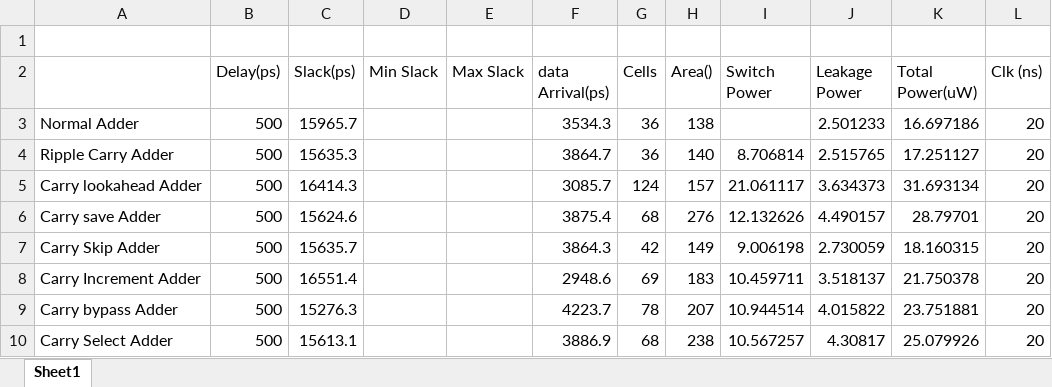
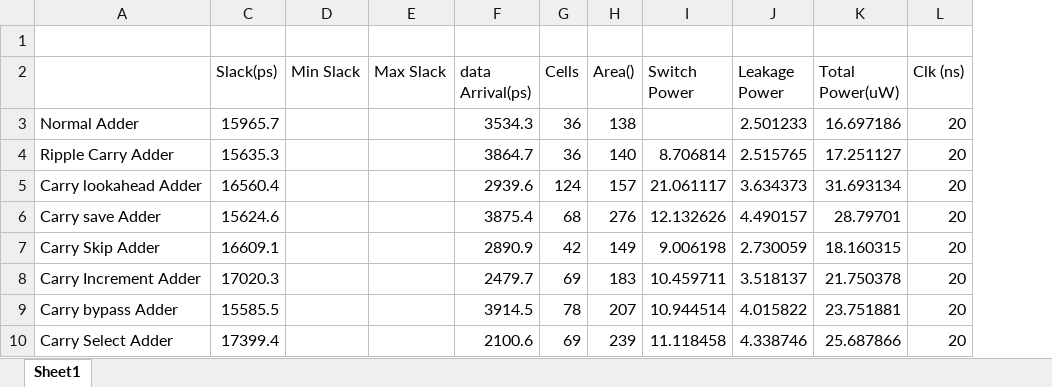
Before and after one commit to Abd-ELrahmanHamza/VLSI, an Excel workbook: Sythesis/Dataadders.xlsx, sheet Sheet1, drawn as a sheet; values as stored, in another font and other column widths than the file's, no borders; the diff names each change by its address in the sheet, - before the commit and + after, or states it on an @@ line.

```diff
--- a/Sythesis/Dataadders.xlsx (sheet Sheet1)
+++ b/Sythesis/Dataadders.xlsx (sheet Sheet1)
@@ column B (Delay(ps)) hidden, rows 3-10: all 500 @@
-C5 (Slack(ps)): 16414.3
+C5 (Slack(ps)): 16560.4
-F5 (data Arrival(ps)): 3085.7
+F5 (data Arrival(ps)): 2939.6
-C7 (Slack(ps)): 15635.7
+C7 (Slack(ps)): 16609.1
-F7 (data Arrival(ps)): 3864.3
+F7 (data Arrival(ps)): 2890.9
-C8 (Slack(ps)): 16551.4
+C8 (Slack(ps)): 17020.3
-F8 (data Arrival(ps)): 2948.6
+F8 (data Arrival(ps)): 2479.7
-C9 (Slack(ps)): 15276.3
+C9 (Slack(ps)): 15585.5
-F9 (data Arrival(ps)): 4223.7
+F9 (data Arrival(ps)): 3914.5
-C10 (Slack(ps)): 15613.1
+C10 (Slack(ps)): 17399.4
-F10 (data Arrival(ps)): 3886.9
+F10 (data Arrival(ps)): 2100.6
-G10 (Cells): 68
+G10 (Cells): 69
-H10 (Area()): 238
+H10 (Area()): 239
-I10 (Switch Power): 10.567257
+I10 (Switch Power): 11.118458
-J10 (Leakage Power): 4.30817
+J10 (Leakage Power): 4.338746
-K10 (Total Power(uW)): 25.079926
+K10 (Total Power(uW)): 25.687866
```
Also changed, not shown: 24 other files.
